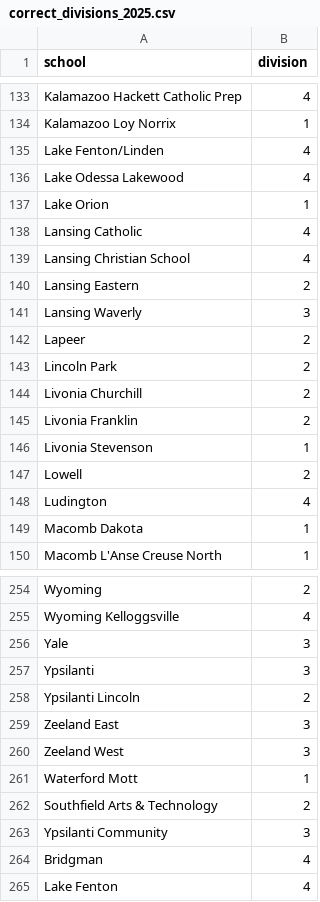
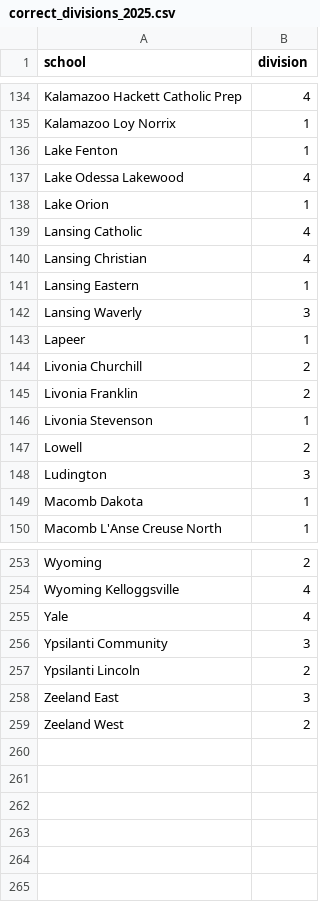
Before and after one commit to jojojoshshsh/MHSAA_tennis_seeder, a CSV file: data/correct_divisions_2025.csv, drawn as a sheet; only a part is shown, gaps mark what is left out; the diff covers the shown part only.

Commit message:
Modify division values in correct_divisions_2025.csv
Updated the division values for several schools in the correct_divisions_2025.csv file.

```diff
--- a/data/correct_divisions_2025.csv
+++ b/data/correct_divisions_2025.csv
@@ -134,3 +135,3 @@ Kalamazoo Hackett Catholic Prep,4
 Kalamazoo Loy Norrix,1
-Lake Fenton/Linden,4
+Lake Fenton,1
 Lake Odessa Lakewood,4
@@ -138,7 +139,6 @@ Lake Orion,1
 Lansing Catholic,4
-Lansing Christian School,4
-Lansing Eastern,2
+Lansing Christian,4
+Lansing Eastern,1
 Lansing Waverly,3
-Lapeer,2
-Lincoln Park,2
+Lapeer,1
 Livonia Churchill,2
@@ -147,3 +147,3 @@ Livonia Stevenson,1
 Lowell,2
-Ludington,4
+Ludington,3
 Macomb Dakota,1
@@ -255,11 +254,6 @@ Wyoming,2
 Wyoming Kelloggsville,4
-Yale,3
-Ypsilanti,3
+Yale,4
+Ypsilanti Community,3
 Ypsilanti Lincoln,2
 Zeeland East,3
-Zeeland West,3
-Waterford Mott,1
-Southfield Arts & Technology,2
-Ypsilanti Community,3
-Bridgman,4
-Lake Fenton,4
+Zeeland West,2
```
Also changed, not shown: 1 added row, 2 removed rows and 20 edited cells elsewhere in this file.
